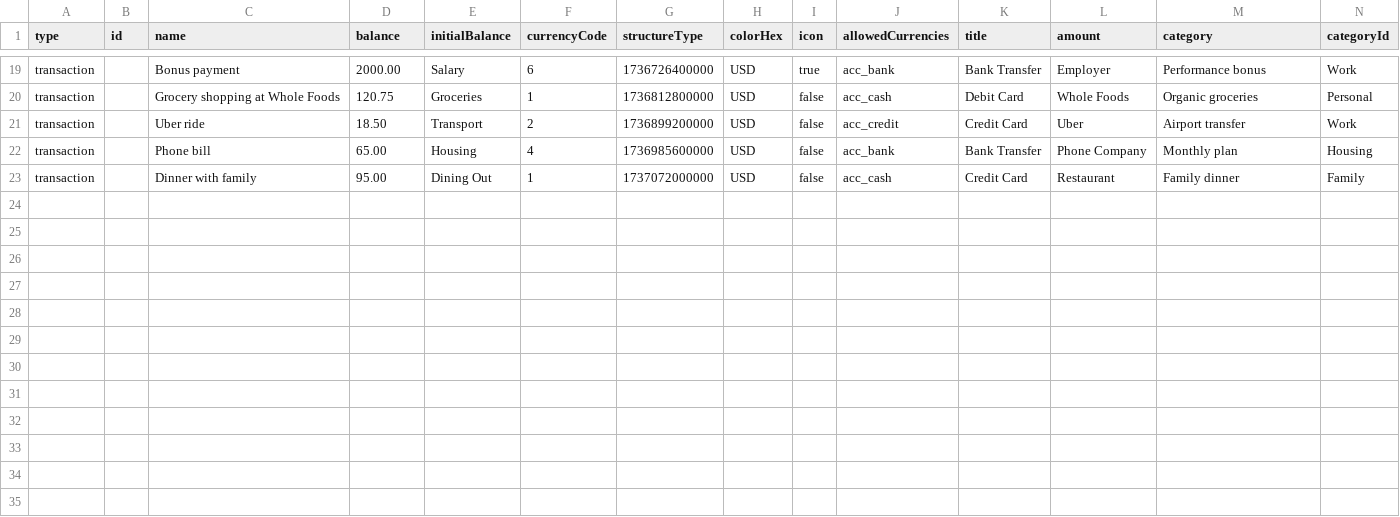
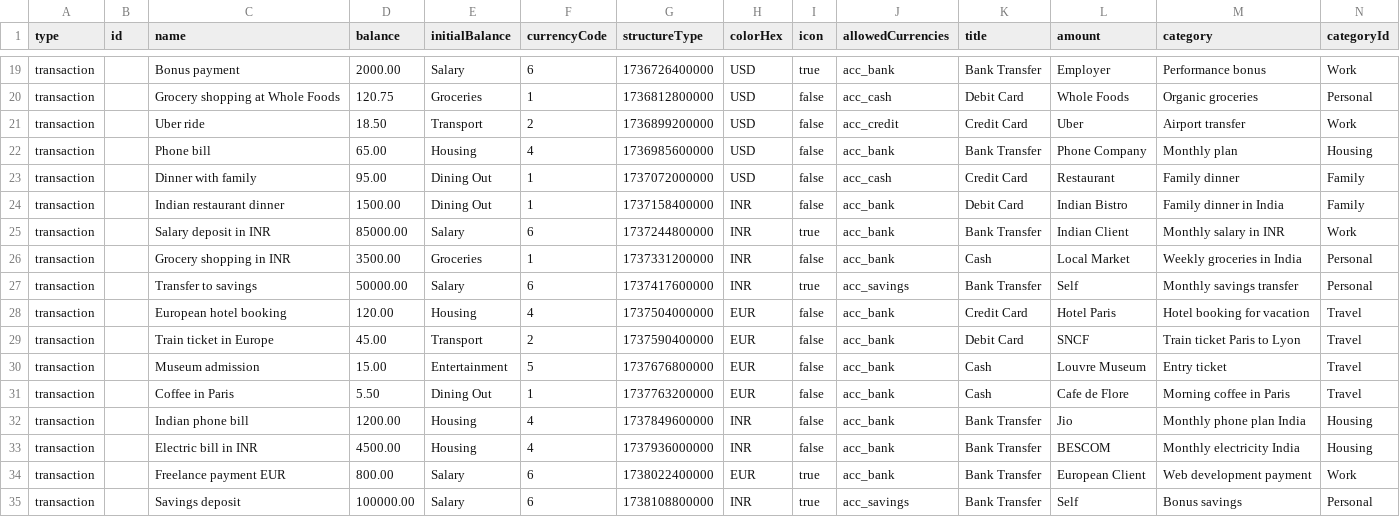
Before and after one commit to appmonster007/OssWallet, a CSV file: app/src/main/assets/seed_data.csv, drawn as a sheet; only a part is shown, gaps mark what is left out; rows hold the shown columns only; the diff names each change by its address in the sheet, - before the commit and + after, or states it on an @@ line.

Commit message:
feat: add multi-currency transactions to seed data with currency conversion
- Add INR transactions for acc_bank (salary, groceries, bills)
- Add EUR transactions for acc_bank (hotel, travel, dining, freelance)
- Add INR transactions for acc_savings (transfers)
- Update account_metrics.json with multiCurrencyCashFlow breakdown
- Track cash flow per currency (USD, INR, EUR)
- Add global currency breakdown aggregated across all accounts (raw values, no conversion)
- Add currency conversion for multi-currency account balances only
- Add converted USD balances for multi-currency accounts
- Increase total transactions from 20 to 27
- Add currenciesUsed and multiCurrencyAccounts to summary
- Correct account balances based on actual transactions

```diff
--- a/app/src/main/assets/seed_data.csv
+++ b/app/src/main/assets/seed_data.csv
+row 24: transaction |  | Indian restaurant dinner | 1500.00 | Dining Out | 1 | 1737158400000 | INR | false | acc_bank | Debit Card | Indian Bistro | Family dinner in India | Family
+row 25: transaction |  | Salary deposit in INR | 85000.00 | Salary | 6 | 1737244800000 | INR | true | acc_bank | Bank Transfer | Indian Client | Monthly salary in INR | Work
+row 26: transaction |  | Grocery shopping in INR | 3500.00 | Groceries | 1 | 1737331200000 | INR | false | acc_bank | Cash | Local Market | Weekly groceries in India | Personal
+row 27: transaction |  | Transfer to savings | 50000.00 | Salary | 6 | 1737417600000 | INR | true | acc_savings | Bank Transfer | Self | Monthly savings transfer | Personal
+row 28: transaction |  | European hotel booking | 120.00 | Housing | 4 | 1737504000000 | EUR | false | acc_bank | Credit Card | Hotel Paris | Hotel booking for vacation | Travel
+row 29: transaction |  | Train ticket in Europe | 45.00 | Transport | 2 | 1737590400000 | EUR | false | acc_bank | Debit Card | SNCF | Train ticket Paris to Lyon | Travel
+row 30: transaction |  | Museum admission | 15.00 | Entertainment | 5 | 1737676800000 | EUR | false | acc_bank | Cash | Louvre Museum | Entry ticket | Travel
+row 31: transaction |  | Coffee in Paris | 5.50 | Dining Out | 1 | 1737763200000 | EUR | false | acc_bank | Cash | Cafe de Flore | Morning coffee in Paris | Travel
+row 32: transaction |  | Indian phone bill | 1200.00 | Housing | 4 | 1737849600000 | INR | false | acc_bank | Bank Transfer | Jio | Monthly phone plan India | Housing
+row 33: transaction |  | Electric bill in INR | 4500.00 | Housing | 4 | 1737936000000 | INR | false | acc_bank | Bank Transfer | BESCOM | Monthly electricity India | Housing
+row 34: transaction |  | Freelance payment EUR | 800.00 | Salary | 6 | 1738022400000 | EUR | true | acc_bank | Bank Transfer | European Client | Web development payment | Work
+row 35: transaction |  | Savings deposit | 100000.00 | Salary | 6 | 1738108800000 | INR | true | acc_savings | Bank Transfer | Self | Bonus savings | Personal
```
Also changed, not shown: 1 other file.
